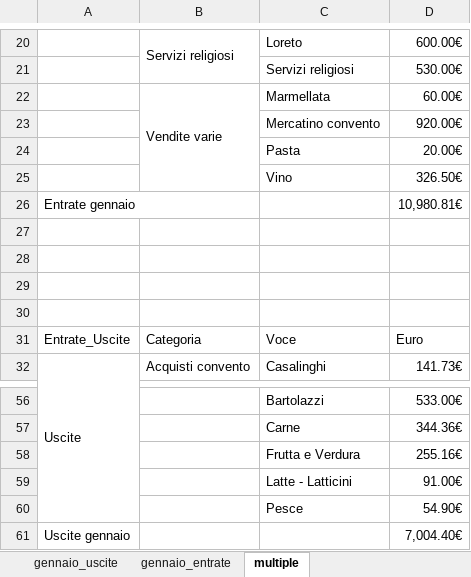
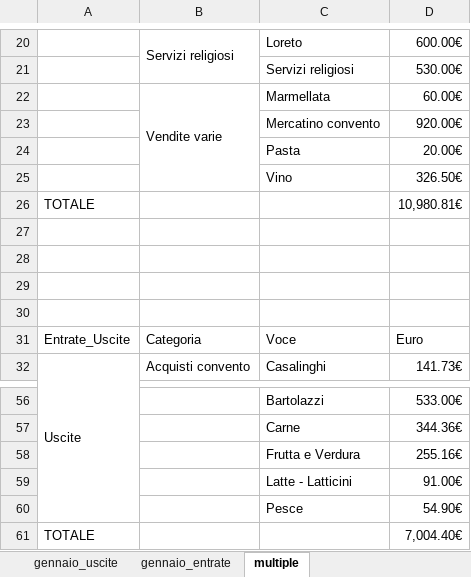
Before and after one commit to fragiaco/python_CONTI_01, an Excel workbook: conti_camerino_styled.xlsx, sheet multiple, drawn as a sheet; only a part is shown, gaps mark what is left out; values as stored, in another font and other column widths than the file's, no cell formats; the diff names each change by its address in the sheet, - before the commit and + after, or states it on an @@ line.

```diff
--- a/conti_camerino_styled.xlsx (sheet multiple)
+++ b/conti_camerino_styled.xlsx (sheet multiple)
-A26: Entrate gennaio
+A26: TOTALE
-A61: Uscite gennaio
+A61: TOTALE
```
Also changed, not shown: sheet gennaio_entrate, sheet gennaio_uscite, cell formats, conti_camerino_modified.xlsx, conti_camerino_multiple.xlsx, 1 other file.
